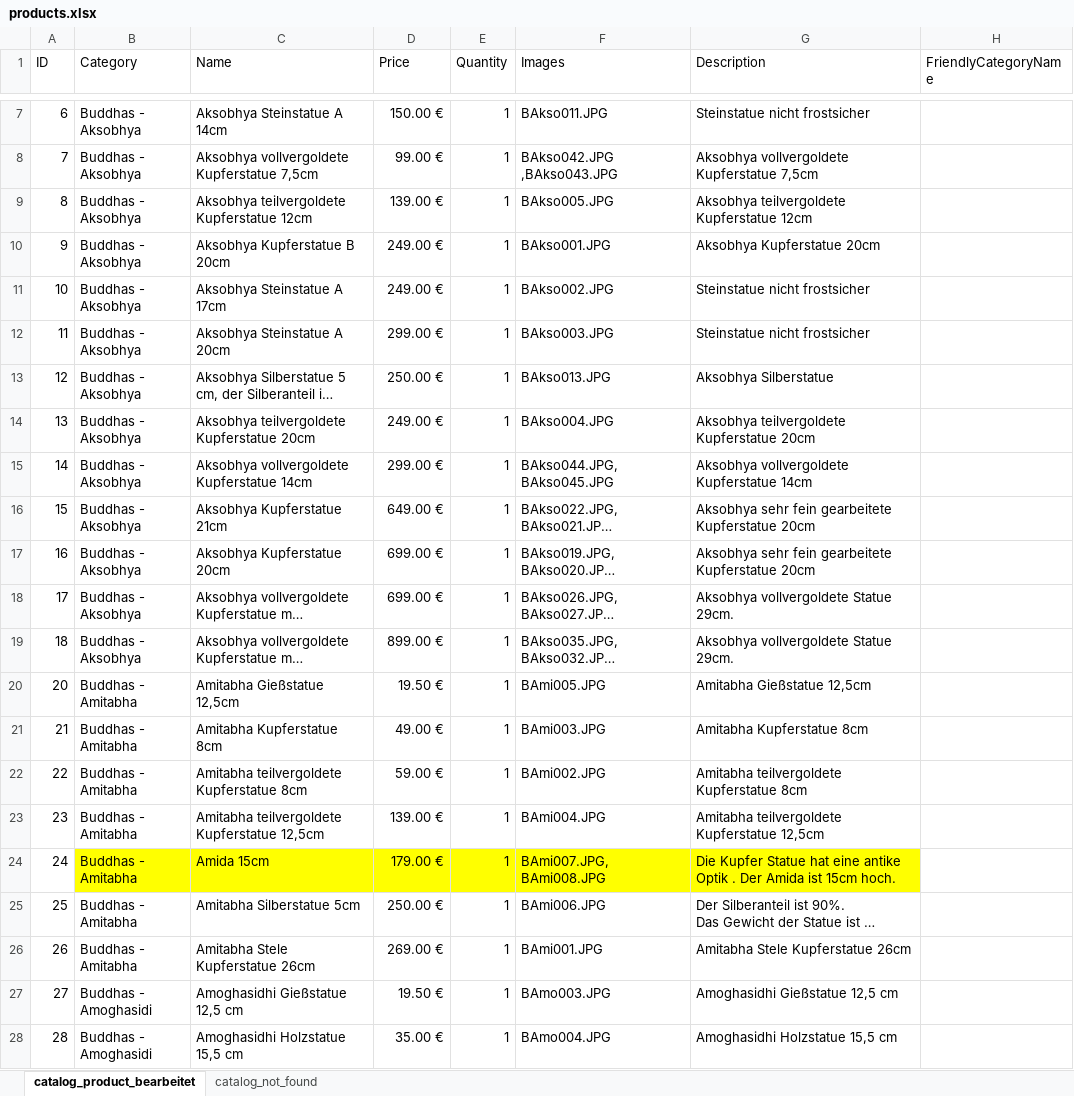
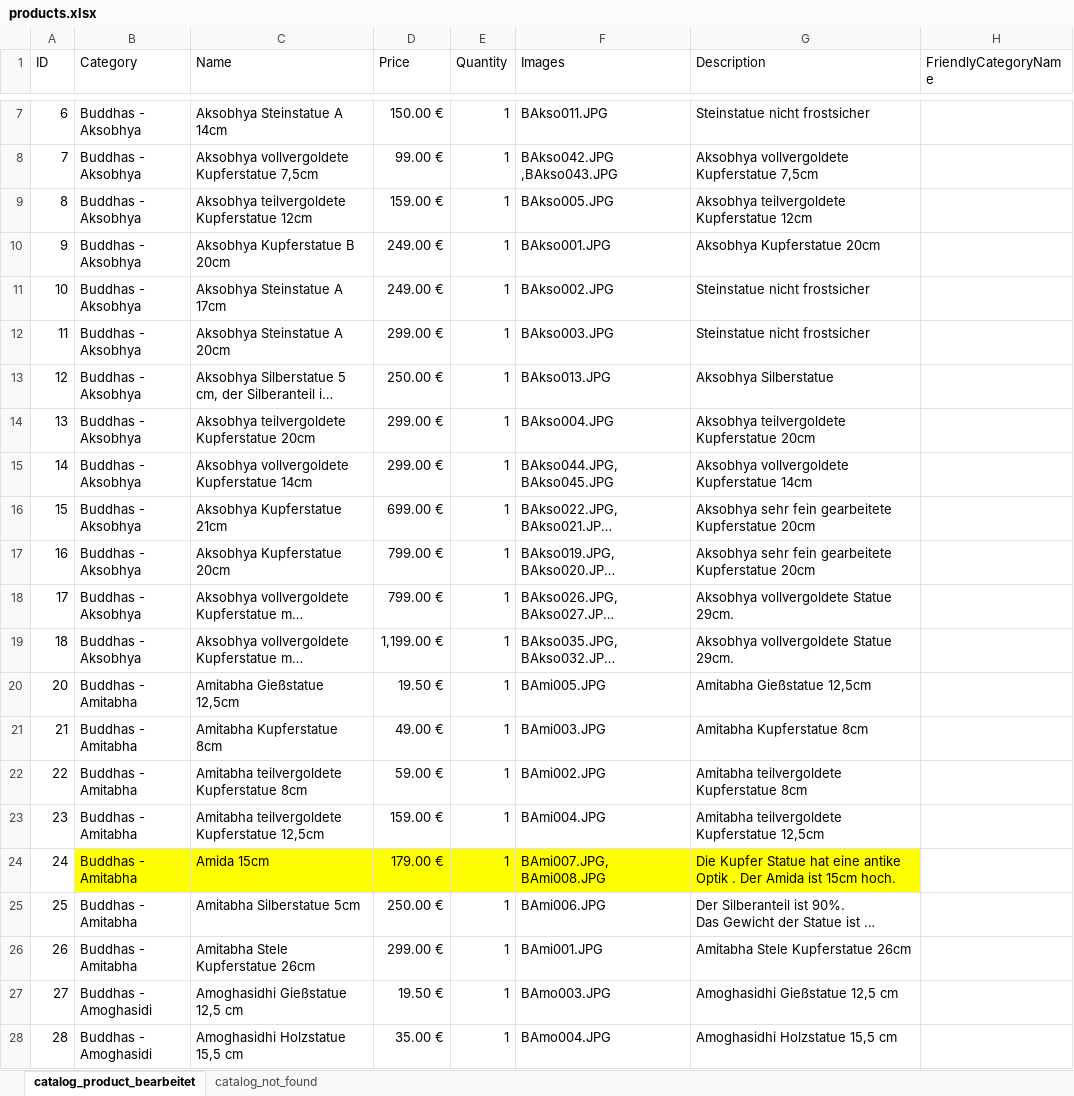
Before and after one commit to jnes92/react-cintamani, an Excel workbook: data/products.xlsx, sheet catalog_product_bearbeitet, drawn as a sheet; only a part is shown, gaps mark what is left out; long unchanged cells end in …; values as stored, in another font and other column widths than the file's, no borders; the diff covers the shown part only; the diff names each change by its address in the sheet, - before the commit and + after, or states it on an @@ line.

```diff
--- a/data/products.xlsx (sheet catalog_product_bearbeitet)
+++ b/data/products.xlsx (sheet catalog_product_bearbeitet)
-D9 (Price): 139.00 €
+D9 (Price): 159.00 €
-D14 (Price): 249.00 €
+D14 (Price): 299.00 €
-D16 (Price): 649.00 €
+D16 (Price): 699.00 €
-D17:D18 (Price): 699.00 €
+D17:D18 (Price): 799.00 €
-D19 (Price): 899.00 €
+D19 (Price): 1,199.00 €
-D23 (Price): 139.00 €
+D23 (Price): 159.00 €
-D26 (Price): 269.00 €
+D26 (Price): 299.00 €
```
Also changed, not shown: 78 edited cells elsewhere in this sheet, sheet catalog_not_found.
